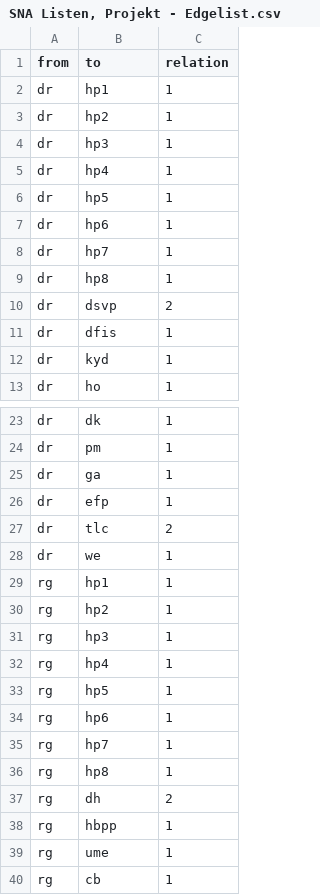
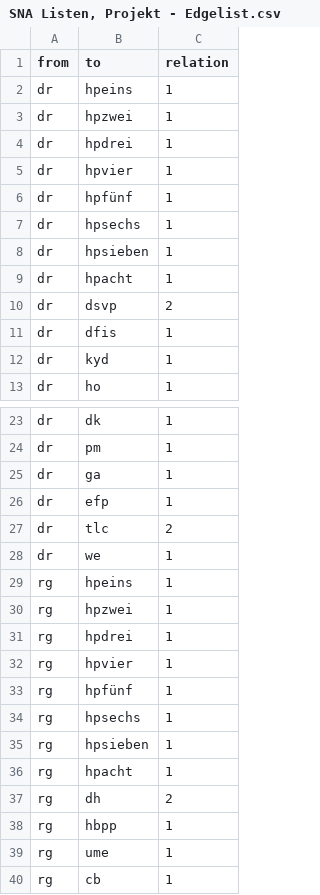
Before and after one commit to rm064/pretestharrypotter, a CSV file: SNA Listen, Projekt - Edgelist.csv, drawn as a sheet; only a part is shown, gaps mark what is left out; the diff covers the shown part only.

Commit message:
Update SNA Listen, Projekt - Edgelist.csv

```diff
--- a/SNA Listen, Projekt - Edgelist.csv
+++ b/SNA Listen, Projekt - Edgelist.csv
@@ -1,10 +1,10 @@
 from,to,relation
-dr,hp1,1
-dr,hp2,1
-dr,hp3,1
-dr,hp4,1
-dr,hp5,1
-dr,hp6,1
-dr,hp7,1
-dr,hp8,1
+dr,hpeins,1
+dr,hpzwei,1
+dr,hpdrei,1
+dr,hpvier,1
+dr,hpfünf,1
+dr,hpsechs,1
+dr,hpsieben,1
+dr,hpacht,1
 dr,dsvp,2
@@ -28,10 +28,10 @@ dr,tlc,2
 dr,we,1
-rg,hp1,1
-rg,hp2,1
-rg,hp3,1
-rg,hp4,1
-rg,hp5,1
-rg,hp6,1
-rg,hp7,1
-rg,hp8,1
+rg,hpeins,1
+rg,hpzwei,1
+rg,hpdrei,1
+rg,hpvier,1
+rg,hpfünf,1
+rg,hpsechs,1
+rg,hpsieben,1
+rg,hpacht,1
 rg,dh,2
```
Also changed, not shown: 8 edited cells elsewhere in this file.
